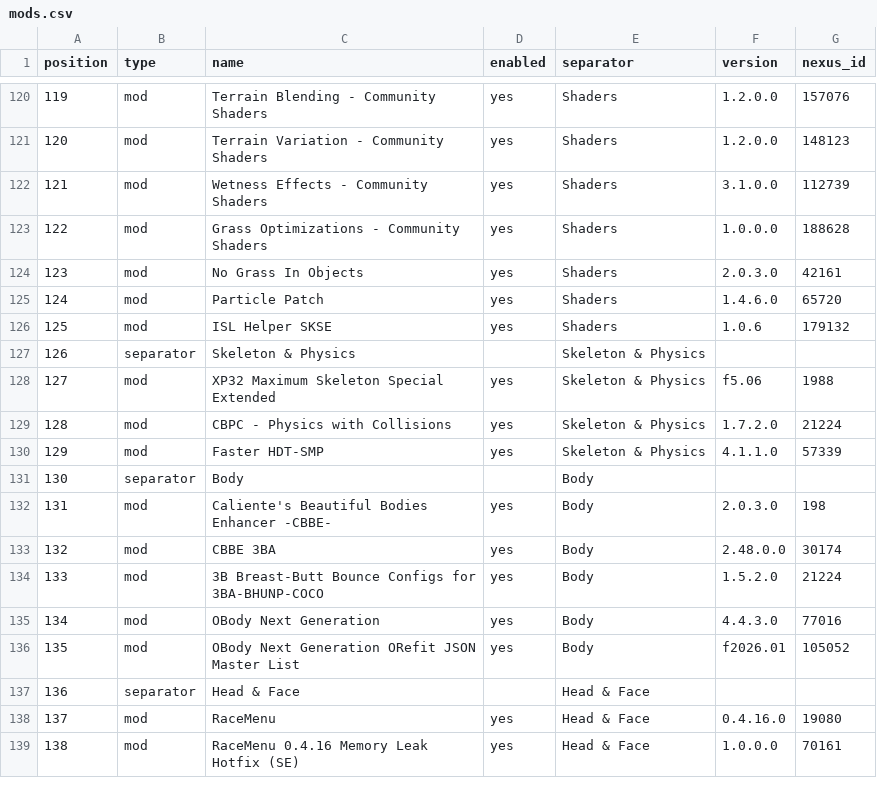
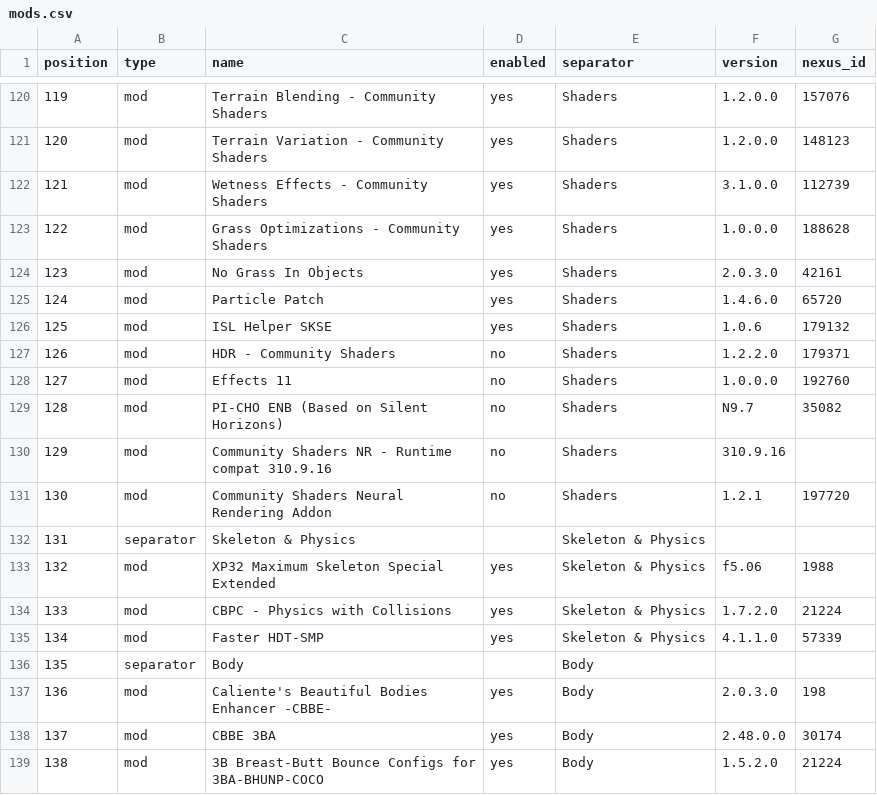
Before and after one commit to ldallacqua/skyrim-modlist-decisions, a CSV file: list/mods.csv, drawn as a sheet; only a part is shown, gaps mark what is left out; the shorter side is filled out with more unchanged rows; addresses are those after the commit; the diff names each change by its address in the sheet, - before the commit and + after, or states it on an @@ line.

```diff
--- a/list/mods.csv
+++ b/list/mods.csv
+row 127: 126 | mod | HDR - Community Shaders | no | Shaders | 1.2.2.0 | 179371
+row 128: 127 | mod | Effects 11 | no | Shaders | 1.0.0.0 | 192760
+row 129: 128 | mod | PI-CHO ENB (Based on Silent Horizons) | no | Shaders | N9.7 | 35082
+row 130: 129 | mod | Community Shaders NR - Runtime compat 310.9.16 | no | Shaders | 310.9.16
+row 131: 130 | mod | Community Shaders Neural Rendering Addon | no | Shaders | 1.2.1 | 197720
@@ column A (position) renumbered from row 132 down @@
```
Also changed, not shown: 4 other files.
